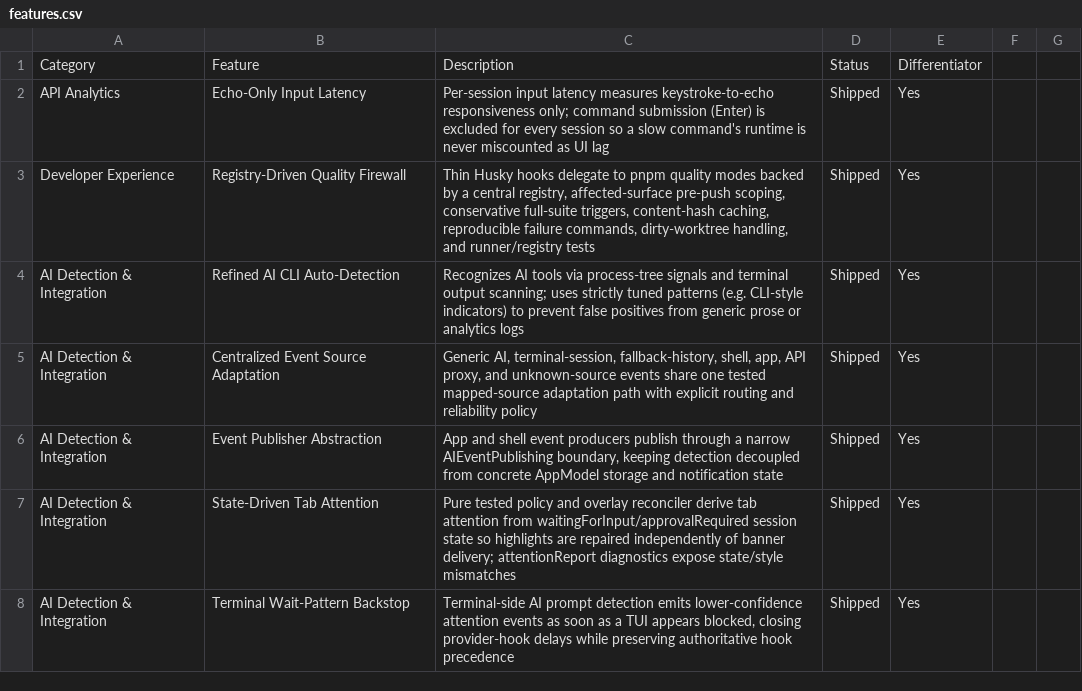
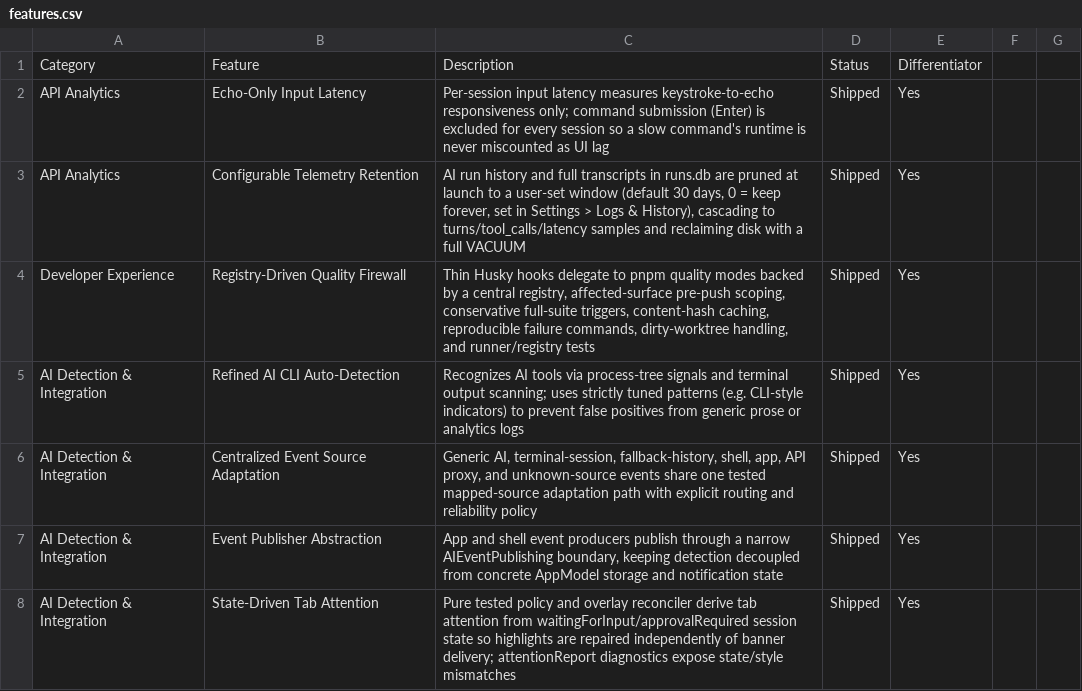
Before and after one commit to Aeptus/chau7, a CSV file: apps/chau7-macos/docs/features.csv, drawn as a sheet; only a part is shown; the shorter side is filled out with more unchanged rows; the diff names each change by its address in the sheet, - before the commit and + after, or states it on an @@ line.

```diff
--- a/apps/chau7-macos/docs/features.csv
+++ b/apps/chau7-macos/docs/features.csv
+row 3: API Analytics | Configurable Telemetry Retention | AI run history and full transcripts in runs.db are pruned at launch to a user-set window (default 30 days, 0 = keep forever, set in Settings > Logs & History), cascading to turns/tool_calls/latency samples and reclaiming disk with a full VACUUM | Shipped | Yes
```
Also changed, not shown: 6 other files.
